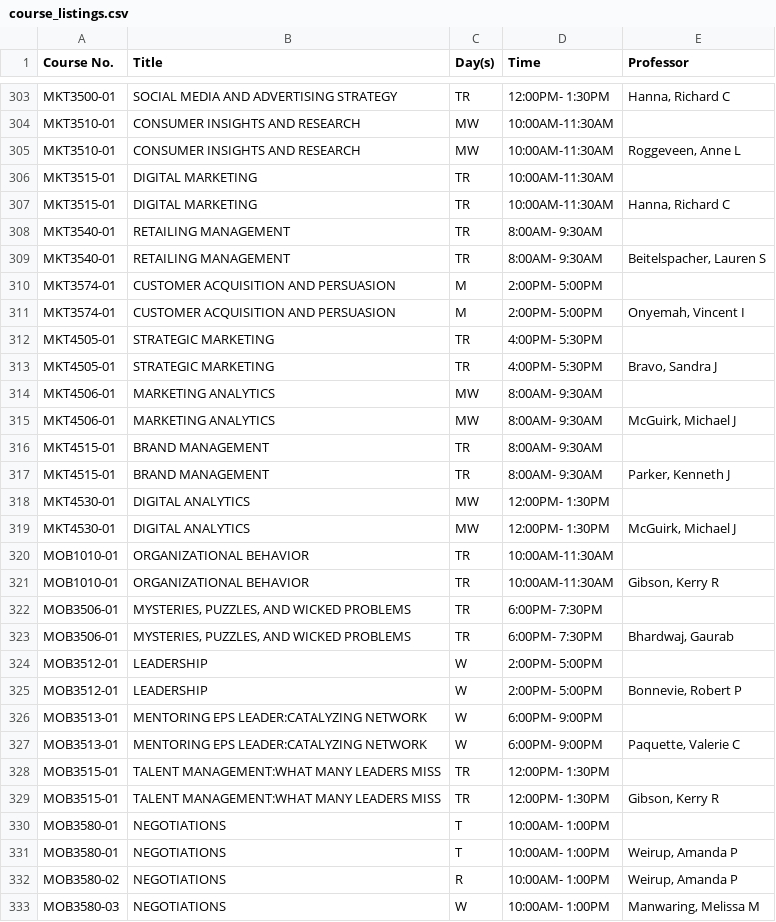
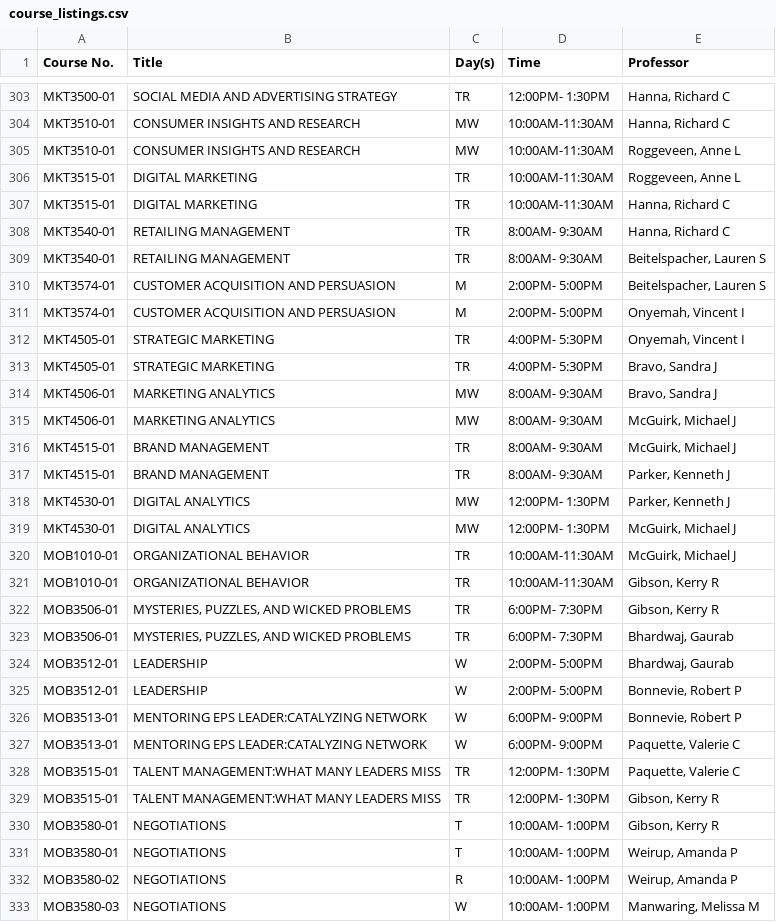
Before and after one commit to kferguson2/Term_Project, a CSV file: data/course_listings.csv, drawn as a sheet; only a part is shown, gaps mark what is left out; the diff covers the shown part only; the diff names each change by its address in the sheet, - before the commit and + after, or states it on an @@ line.

```diff
--- a/data/course_listings.csv
+++ b/data/course_listings.csv
-E304 (Professor): (empty)
+E304 (Professor): Hanna, Richard C
-E306 (Professor): (empty)
+E306 (Professor): Roggeveen, Anne L
-E308 (Professor): (empty)
+E308 (Professor): Hanna, Richard C
-E310 (Professor): (empty)
+E310 (Professor): Beitelspacher, Lauren S
-E312 (Professor): (empty)
+E312 (Professor): Onyemah, Vincent I
-E314 (Professor): (empty)
+E314 (Professor): Bravo, Sandra J
-E316 (Professor): (empty)
+E316 (Professor): McGuirk, Michael J
-E318 (Professor): (empty)
+E318 (Professor): Parker, Kenneth J
-E320 (Professor): (empty)
+E320 (Professor): McGuirk, Michael J
-E322 (Professor): (empty)
+E322 (Professor): Gibson, Kerry R
-E324 (Professor): (empty)
+E324 (Professor): Bhardwaj, Gaurab
-E326 (Professor): (empty)
+E326 (Professor): Bonnevie, Robert P
-E328 (Professor): (empty)
+E328 (Professor): Paquette, Valerie C
-E330 (Professor): (empty)
+E330 (Professor): Gibson, Kerry R
```
Also changed, not shown: 3 added rows, 3 removed rows and 148 edited cells elsewhere in this file, 1 other file.
